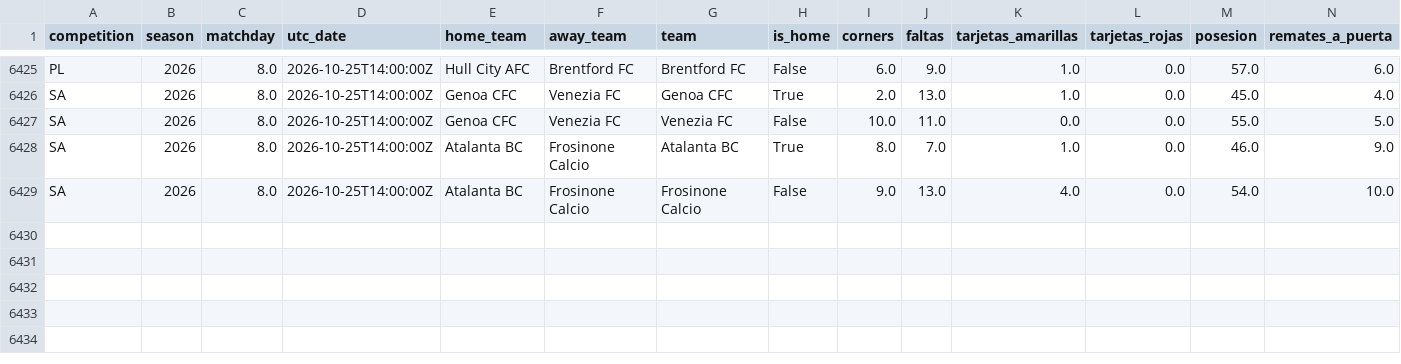
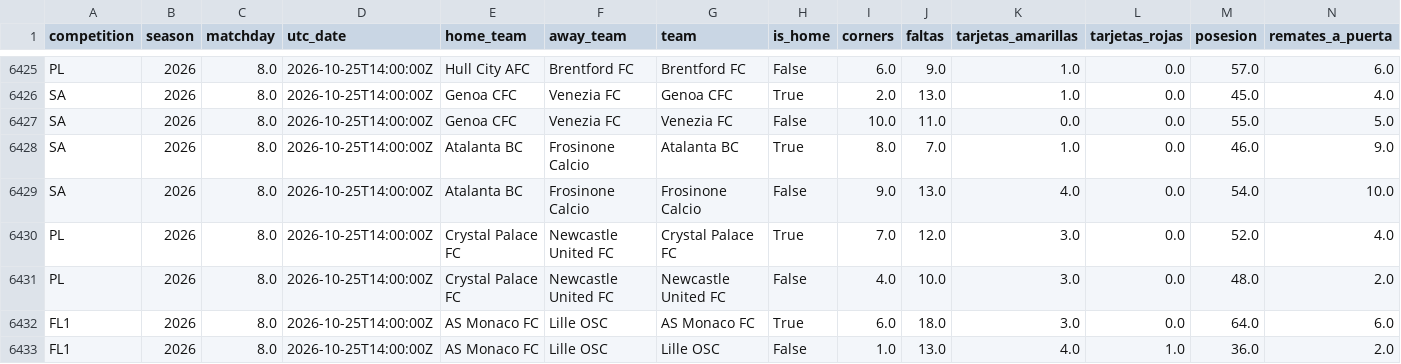
Before and after one commit to ecastc2607-cmd/football_prediction, a CSV file: data/tracking/match_stats_log.csv, drawn as a sheet; only a part is shown, gaps mark what is left out; rows hold the shown columns only; the diff names each change by its address in the sheet, - before the commit and + after, or states it on an @@ line.

```diff
--- a/data/tracking/match_stats_log.csv
+++ b/data/tracking/match_stats_log.csv
+row 6430: PL | 2026 | 8.0 | 2026-10-25T14:00:00Z | Crystal Palace FC | Newcastle United FC | Crystal Palace FC | True | 7.0 | 12.0 | 3.0 | 0.0 | 52.0 | 4.0
+row 6431: PL | 2026 | 8.0 | 2026-10-25T14:00:00Z | Crystal Palace FC | Newcastle United FC | Newcastle United FC | False | 4.0 | 10.0 | 3.0 | 0.0 | 48.0 | 2.0
+row 6432: FL1 | 2026 | 8.0 | 2026-10-25T14:00:00Z | AS Monaco FC | Lille OSC | AS Monaco FC | True | 6.0 | 18.0 | 3.0 | 0.0 | 64.0 | 6.0
+row 6433: FL1 | 2026 | 8.0 | 2026-10-25T14:00:00Z | AS Monaco FC | Lille OSC | Lille OSC | False | 1.0 | 13.0 | 4.0 | 1.0 | 36.0 | 2.0
```
Also changed, not shown: data/tracking/events_365/games.csv, data/tracking/live_odds_snapshots.csv, 4 other files.
